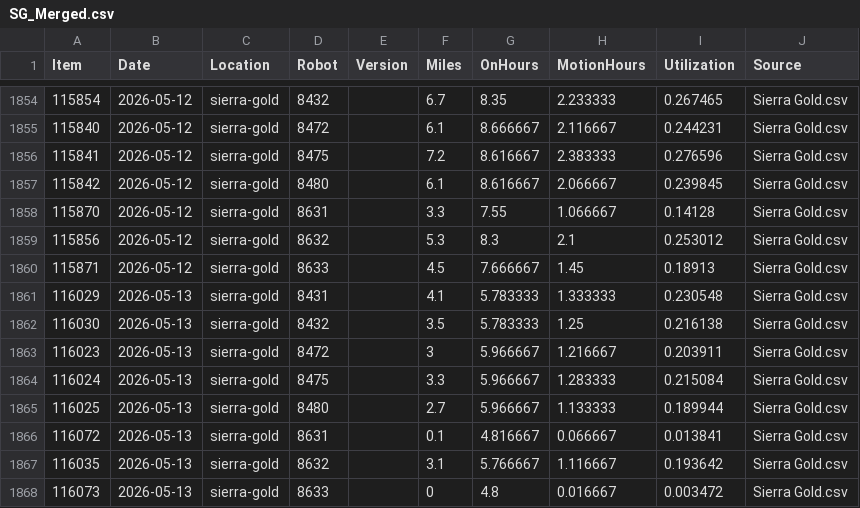
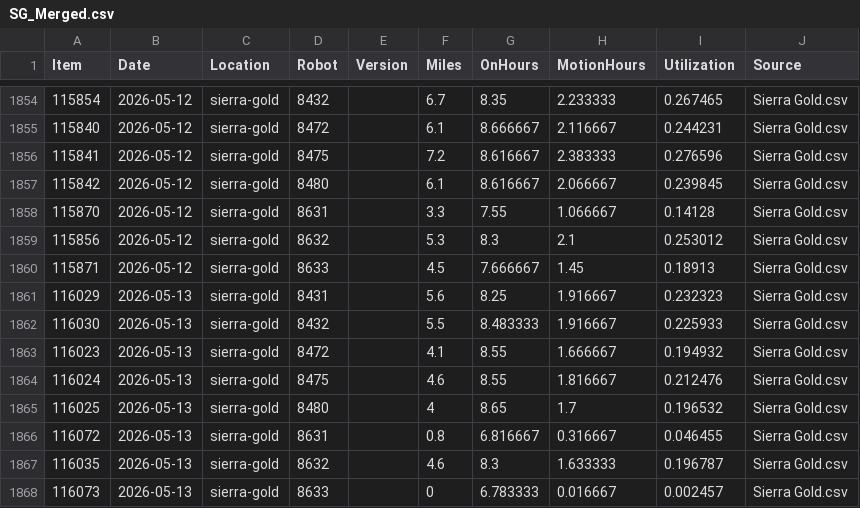
Before and after one commit to Jot18/sg-dashboard, a CSV file: Airtable Harvester with Dashboard/data/SG_Merged.csv, drawn as a sheet; only a part is shown, gaps mark what is left out.

```diff
--- a/Airtable Harvester with Dashboard/data/SG_Merged.csv
+++ b/Airtable Harvester with Dashboard/data/SG_Merged.csv
@@ -1860,9 +1860,9 @@ Item,Date,Location,Robot,Version,Miles,OnHours,MotionHours,Utilization,Source
 115871,2026-05-12,sierra-gold,8633,,4.5,7.666667,1.45,0.18913,Sierra Gold.csv
-116029,2026-05-13,sierra-gold,8431,,4.1,5.783333,1.333333,0.230548,Sierra Gold.csv
-116030,2026-05-13,sierra-gold,8432,,3.5,5.783333,1.25,0.216138,Sierra Gold.csv
-116023,2026-05-13,sierra-gold,8472,,3,5.966667,1.216667,0.203911,Sierra Gold.csv
-116024,2026-05-13,sierra-gold,8475,,3.3,5.966667,1.283333,0.215084,Sierra Gold.csv
-116025,2026-05-13,sierra-gold,8480,,2.7,5.966667,1.133333,0.189944,Sierra Gold.csv
-116072,2026-05-13,sierra-gold,8631,,0.1,4.816667,0.066667,0.013841,Sierra Gold.csv
-116035,2026-05-13,sierra-gold,8632,,3.1,5.766667,1.116667,0.193642,Sierra Gold.csv
-116073,2026-05-13,sierra-gold,8633,,0,4.8,0.016667,0.003472,Sierra Gold.csv
+116029,2026-05-13,sierra-gold,8431,,5.6,8.25,1.916667,0.232323,Sierra Gold.csv
+116030,2026-05-13,sierra-gold,8432,,5.5,8.483333,1.916667,0.225933,Sierra Gold.csv
+116023,2026-05-13,sierra-gold,8472,,4.1,8.55,1.666667,0.194932,Sierra Gold.csv
+116024,2026-05-13,sierra-gold,8475,,4.6,8.55,1.816667,0.212476,Sierra Gold.csv
+116025,2026-05-13,sierra-gold,8480,,4,8.65,1.7,0.196532,Sierra Gold.csv
+116072,2026-05-13,sierra-gold,8631,,0.8,6.816667,0.316667,0.046455,Sierra Gold.csv
+116035,2026-05-13,sierra-gold,8632,,4.6,8.3,1.633333,0.196787,Sierra Gold.csv
+116073,2026-05-13,sierra-gold,8633,,0,6.783333,0.016667,0.002457,Sierra Gold.csv
```
Also changed, not shown: Airtable Harvester with Dashboard/data/SG_History_Master.csv, Airtable Harvester with Dashboard/data/SG_Latest_Airtable.csv, 3 other files.
